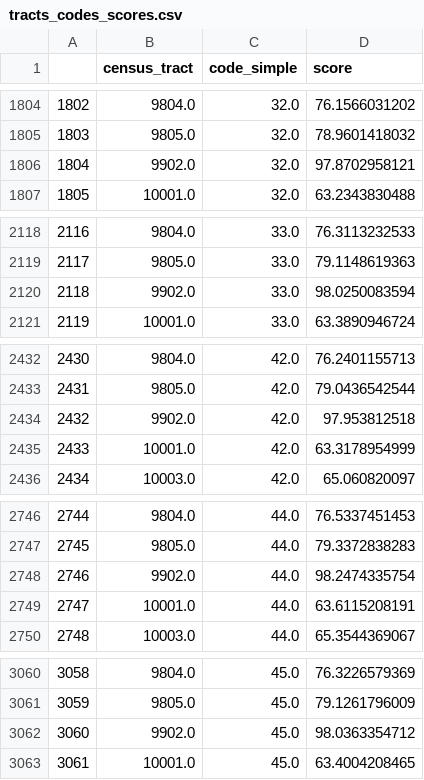
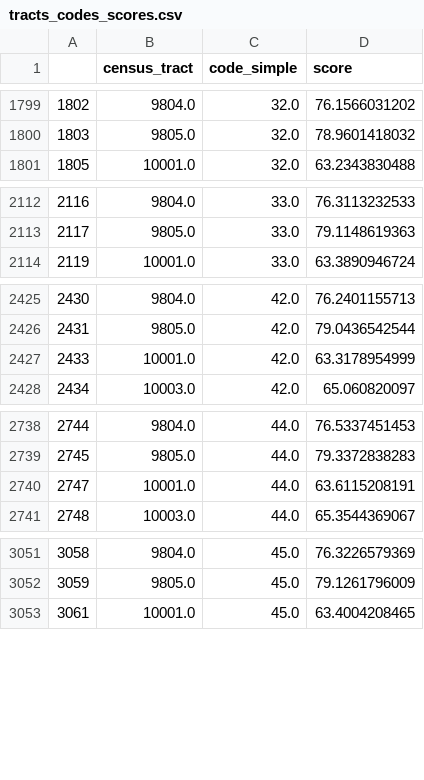
Before and after one commit to jmsilverman/insight_project, a CSV file: wheresious/static/tracts_codes_scores.csv, drawn as a sheet; only a part is shown, gaps mark what is left out; the diff covers the shown part only; the diff names each change by its address in the sheet, - before the commit and + after, or states it on an @@ line.

```diff
--- a/wheresious/static/tracts_codes_scores.csv
+++ b/wheresious/static/tracts_codes_scores.csv
-row 1806: 1804 | 9902.0 | 32.0 | 97.8702958121
-row 2120: 2118 | 9902.0 | 33.0 | 98.0250083594
-row 2434: 2432 | 9902.0 | 42.0 | 97.953812518
-row 2748: 2746 | 9902.0 | 44.0 | 98.2474335754
-row 3062: 3060 | 9902.0 | 45.0 | 98.0363354712
```
Also changed, not shown: 19 removed rows elsewhere in this file, 27 other files.
